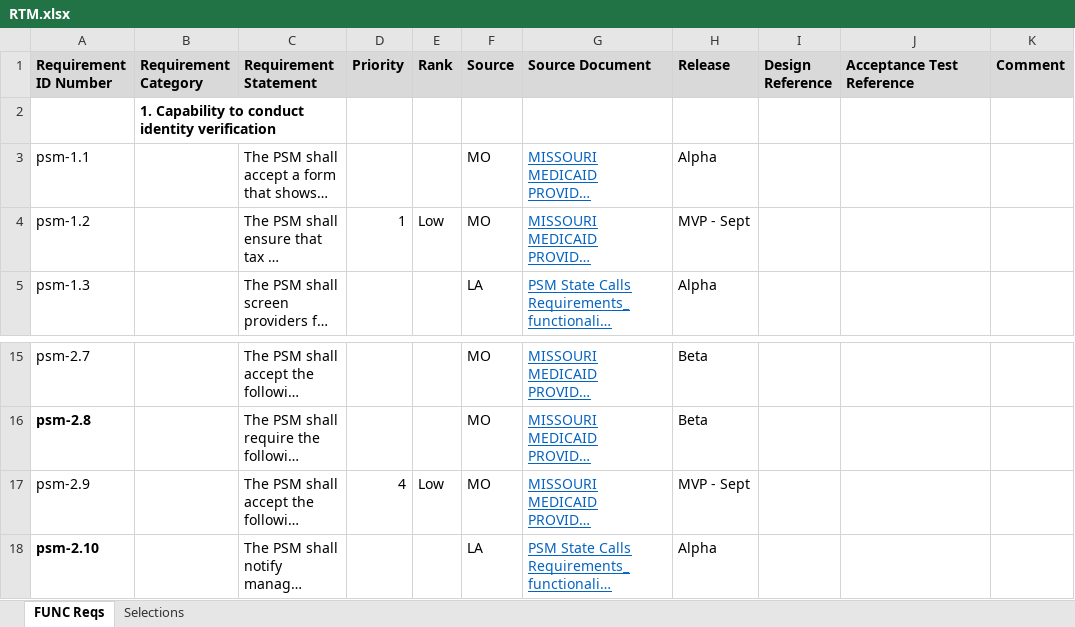
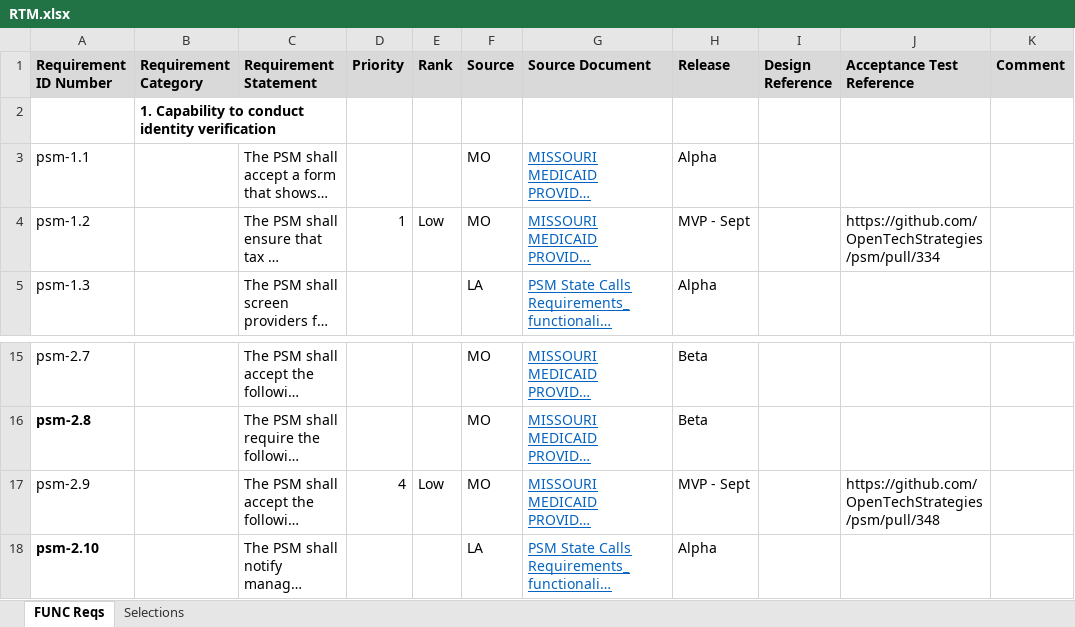
Before and after one commit to SolutionGuidance/psm, an Excel workbook: requirements/RTM.xlsx, sheet FUNC Reqs, drawn as a sheet; only a part is shown, gaps mark what is left out; long unchanged cells end in …; values as stored, in another font and other column widths than the file's, no borders; charts and pictures not drawn; the diff names each change by its address in the sheet, - before the commit and + after, or states it on an @@ line.

Commit message:
Link to PRs from RTM
Add links to PRs 334 and 348 in the "Acceptance Test Reference" column
for requirements psm-1.2 and psm-2.9, respectively.  No other changes,
in case merges are needed later.

Pushing this change directly to master as a "developer documentation
change," as listed in
https://groups.google.com/forum/#!topic/psm-dev/6ccg5K0UF2E.

```diff
--- a/requirements/RTM.xlsx (sheet FUNC Reqs)
+++ b/requirements/RTM.xlsx (sheet FUNC Reqs)
-J4 (Acceptance Test Reference): (empty)
+J4 (Acceptance Test Reference): https://github.com/OpenTechStrategies/psm/pull/334
-J17 (Acceptance Test Reference): (empty)
+J17 (Acceptance Test Reference): https://github.com/OpenTechStrategies/psm/pull/348
```
Also changed, not shown: charts or pictures.
